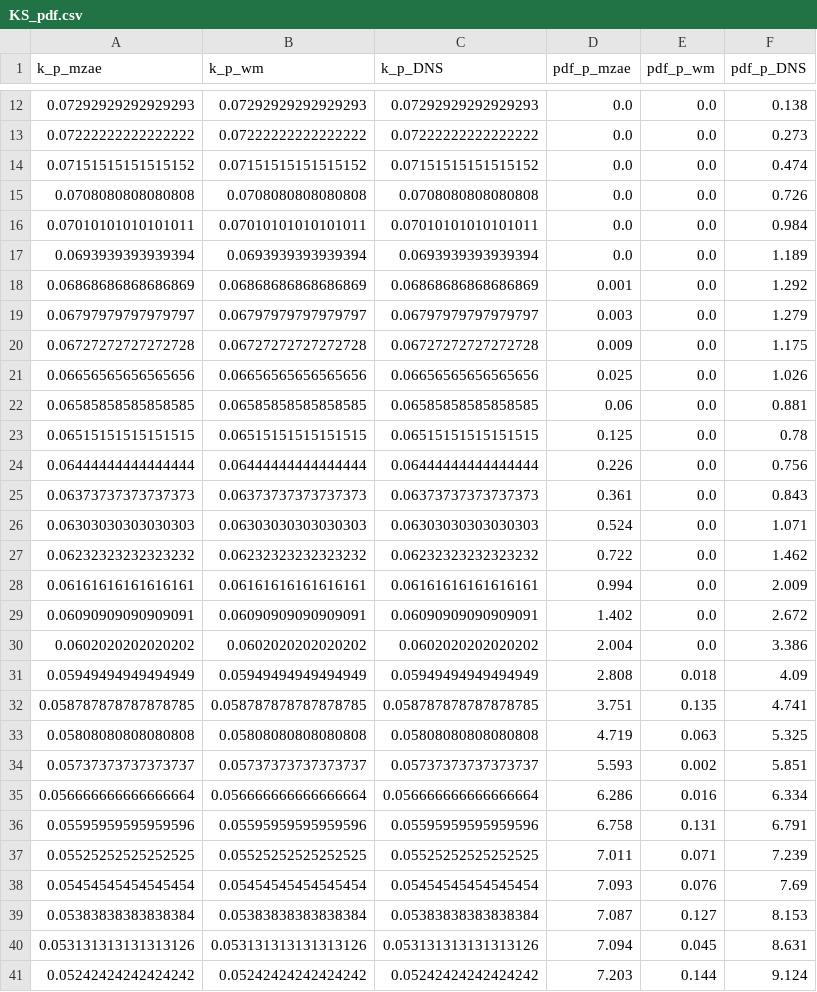
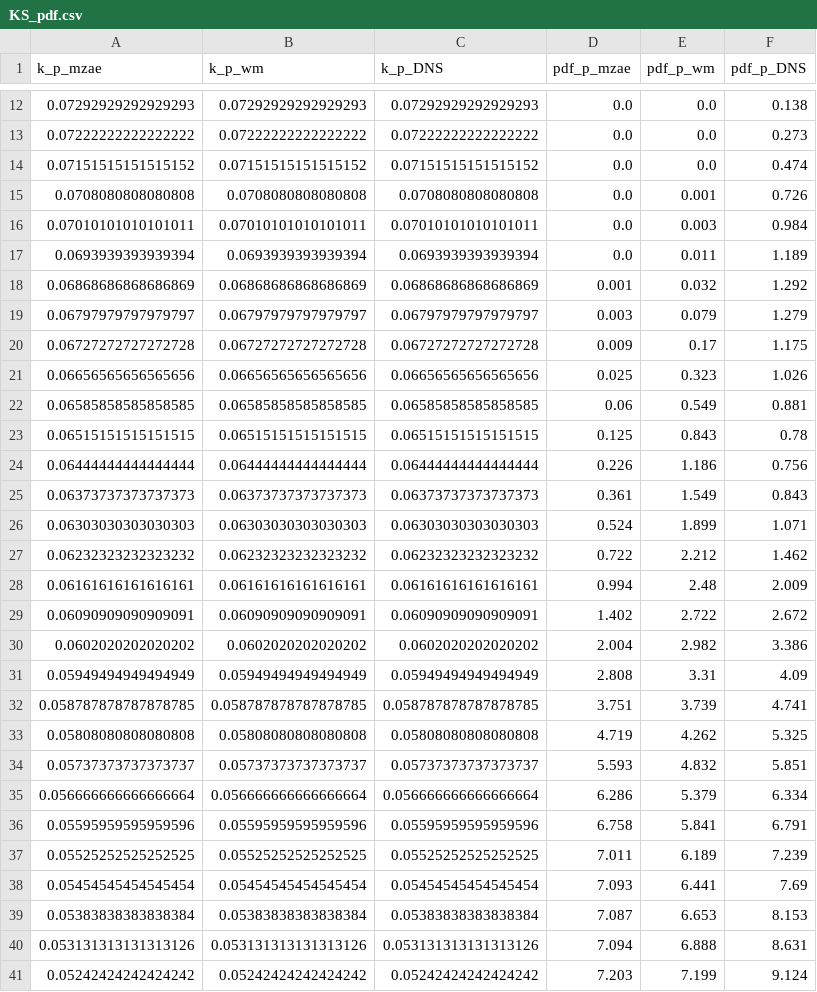
Before and after one commit to RigasLab/MZ-AE, a CSV file: Plotdata_csv/KS_pdf.csv, drawn as a sheet; only a part is shown, gaps mark what is left out; the diff covers the shown part only.

```diff
--- a/Plotdata_csv/KS_pdf.csv
+++ b/Plotdata_csv/KS_pdf.csv
@@ -14,28 +14,28 @@ k_p_mzae,k_p_wm,k_p_DNS,pdf_p_mzae,pdf_p_wm,pdf_p_DNS
 0.07151515151515152,0.07151515151515152,0.07151515151515152,0.0,0.0,0.474
-0.0708080808080808,0.0708080808080808,0.0708080808080808,0.0,0.0,0.726
-0.07010101010101011,0.07010101010101011,0.07010101010101011,0.0,0.0,0.984
-0.0693939393939394,0.0693939393939394,0.0693939393939394,0.0,0.0,1.189
-0.06868686868686869,0.06868686868686869,0.06868686868686869,0.001,0.0,1.292
-0.06797979797979797,0.06797979797979797,0.06797979797979797,0.003,0.0,1.279
-0.06727272727272728,0.06727272727272728,0.06727272727272728,0.009,0.0,1.175
-0.06656565656565656,0.06656565656565656,0.06656565656565656,0.025,0.0,1.026
-0.06585858585858585,0.06585858585858585,0.06585858585858585,0.06,0.0,0.881
-0.06515151515151515,0.06515151515151515,0.06515151515151515,0.125,0.0,0.78
-0.06444444444444444,0.06444444444444444,0.06444444444444444,0.226,0.0,0.756
-0.06373737373737373,0.06373737373737373,0.06373737373737373,0.361,0.0,0.843
-0.06303030303030303,0.06303030303030303,0.06303030303030303,0.524,0.0,1.071
-0.06232323232323232,0.06232323232323232,0.06232323232323232,0.722,0.0,1.462
-0.06161616161616161,0.06161616161616161,0.06161616161616161,0.994,0.0,2.009
-0.06090909090909091,0.06090909090909091,0.06090909090909091,1.402,0.0,2.672
-0.0602020202020202,0.0602020202020202,0.0602020202020202,2.004,0.0,3.386
-0.05949494949494949,0.05949494949494949,0.05949494949494949,2.808,0.018,4.09
-0.058787878787878785,0.058787878787878785,0.058787878787878785,3.751,0.135,4.741
-0.05808080808080808,0.05808080808080808,0.05808080808080808,4.719,0.063,5.325
-0.05737373737373737,0.05737373737373737,0.05737373737373737,5.593,0.002,5.851
-0.056666666666666664,0.056666666666666664,0.056666666666666664,6.286,0.016,6.334
-0.05595959595959596,0.05595959595959596,0.05595959595959596,6.758,0.131,6.791
-0.05525252525252525,0.05525252525252525,0.05525252525252525,7.011,0.071,7.239
-0.05454545454545454,0.05454545454545454,0.05454545454545454,7.093,0.076,7.69
-0.05383838383838384,0.05383838383838384,0.05383838383838384,7.087,0.127,8.153
-0.053131313131313126,0.053131313131313126,0.053131313131313126,7.094,0.045,8.631
-0.05242424242424242,0.05242424242424242,0.05242424242424242,7.203,0.144,9.124
+0.0708080808080808,0.0708080808080808,0.0708080808080808,0.0,0.001,0.726
+0.07010101010101011,0.07010101010101011,0.07010101010101011,0.0,0.003,0.984
+0.0693939393939394,0.0693939393939394,0.0693939393939394,0.0,0.011,1.189
+0.06868686868686869,0.06868686868686869,0.06868686868686869,0.001,0.032,1.292
+0.06797979797979797,0.06797979797979797,0.06797979797979797,0.003,0.079,1.279
+0.06727272727272728,0.06727272727272728,0.06727272727272728,0.009,0.17,1.175
+0.06656565656565656,0.06656565656565656,0.06656565656565656,0.025,0.323,1.026
+0.06585858585858585,0.06585858585858585,0.06585858585858585,0.06,0.549,0.881
+0.06515151515151515,0.06515151515151515,0.06515151515151515,0.125,0.843,0.78
+0.06444444444444444,0.06444444444444444,0.06444444444444444,0.226,1.186,0.756
+0.06373737373737373,0.06373737373737373,0.06373737373737373,0.361,1.549,0.843
+0.06303030303030303,0.06303030303030303,0.06303030303030303,0.524,1.899,1.071
+0.06232323232323232,0.06232323232323232,0.06232323232323232,0.722,2.212,1.462
+0.06161616161616161,0.06161616161616161,0.06161616161616161,0.994,2.48,2.009
+0.06090909090909091,0.06090909090909091,0.06090909090909091,1.402,2.722,2.672
+0.0602020202020202,0.0602020202020202,0.0602020202020202,2.004,2.982,3.386
+0.05949494949494949,0.05949494949494949,0.05949494949494949,2.808,3.31,4.09
+0.058787878787878785,0.058787878787878785,0.058787878787878785,3.751,3.739,4.741
+0.05808080808080808,0.05808080808080808,0.05808080808080808,4.719,4.262,5.325
+0.05737373737373737,0.05737373737373737,0.05737373737373737,5.593,4.832,5.851
+0.056666666666666664,0.056666666666666664,0.056666666666666664,6.286,5.379,6.334
+0.05595959595959596,0.05595959595959596,0.05595959595959596,6.758,5.841,6.791
+0.05525252525252525,0.05525252525252525,0.05525252525252525,7.011,6.189,7.239
+0.05454545454545454,0.05454545454545454,0.05454545454545454,7.093,6.441,7.69
+0.05383838383838384,0.05383838383838384,0.05383838383838384,7.087,6.653,8.153
+0.053131313131313126,0.053131313131313126,0.053131313131313126,7.094,6.888,8.631
+0.05242424242424242,0.05242424242424242,0.05242424242424242,7.203,7.199,9.124
```
Also changed, not shown: 60 edited cells elsewhere in this file, Plotdata_csv/CCF.csv, Plotdata_csv/KS_contribution_norm.csv, 12 other files.
